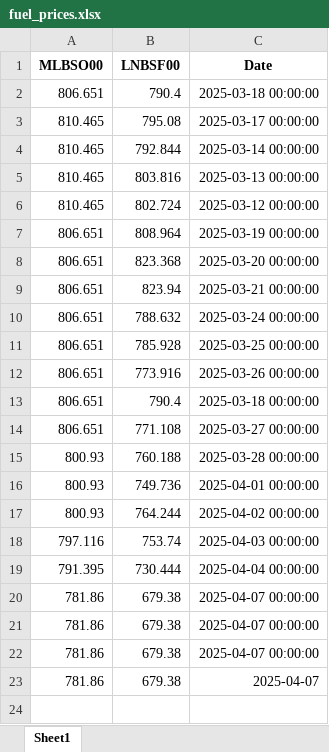
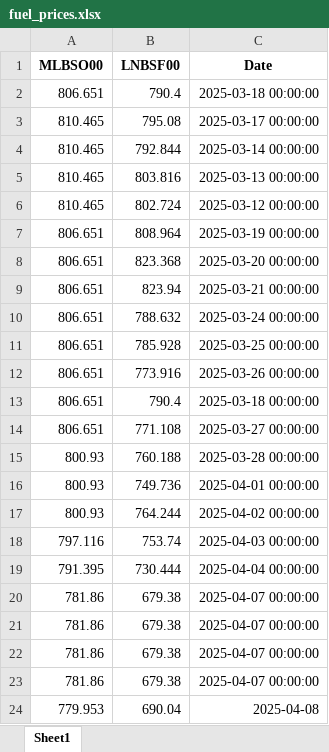
Before and after one commit to mym-pro/Bunker-Analysis, an Excel workbook: data/fuel_prices.xlsx, sheet Sheet1, drawn as a sheet; values as stored, in another font and other column widths than the file's, no borders; the diff names each change by its address in the sheet, - before the commit and + after, or states it on an @@ line.

Commit message:
Update FuelPrices at 2025-04-14 02:41

```diff
--- a/data/fuel_prices.xlsx (sheet Sheet1)
+++ b/data/fuel_prices.xlsx (sheet Sheet1)
-C23 (Date): 2025-04-07
+C23 (Date): 2025-04-07 00:00:00
+row 24: 779.953 | 690.04 | 2025-04-08
```
